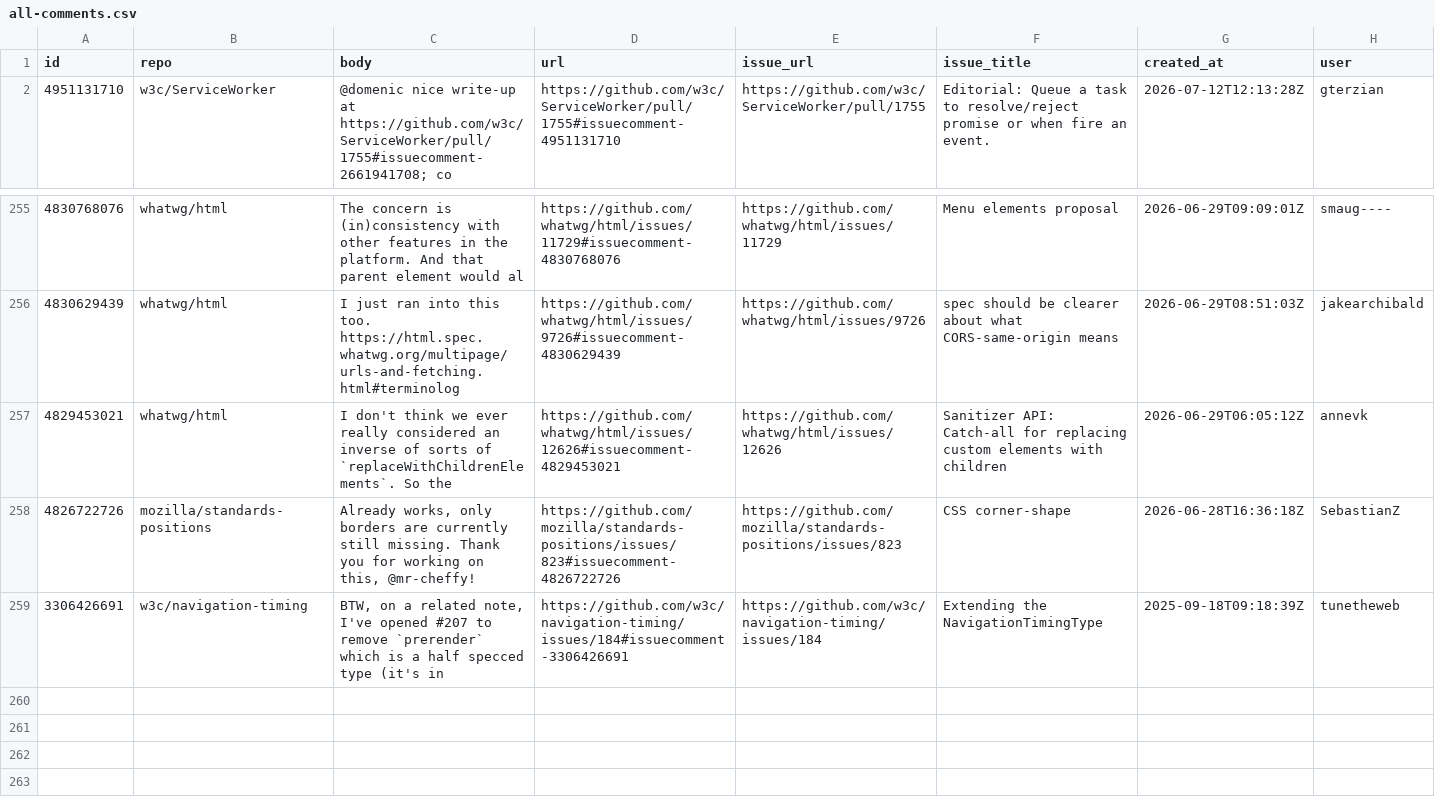
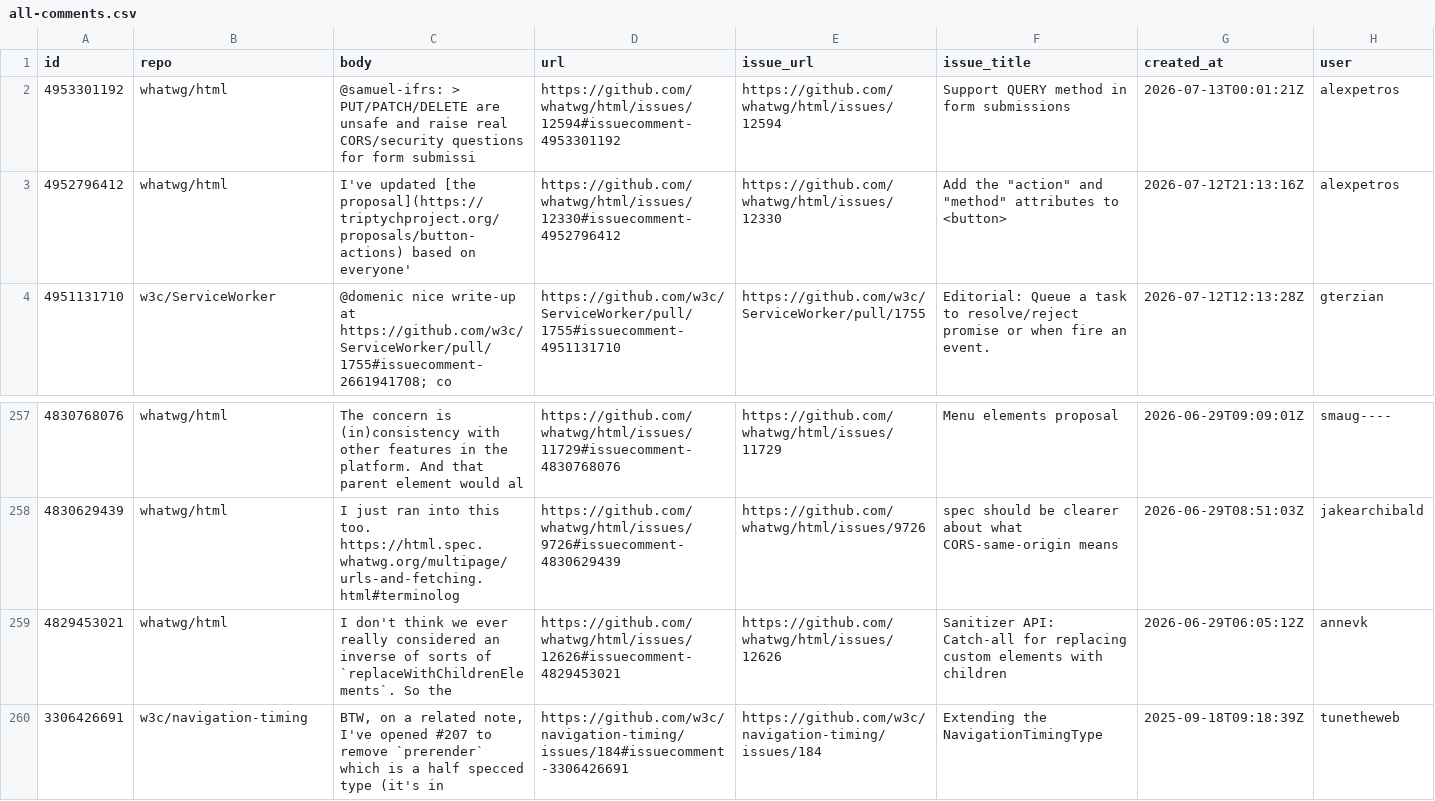
Before and after one commit to hsinyi/compat-utils, a CSV file: output/all-comments.csv, drawn as a sheet; only a part is shown, gaps mark what is left out; removed rows and columns are numbered as before the commit, all else as after; the diff names each change by its address in the sheet, - before the commit and + after, or states it on an @@ line.

```diff
--- a/output/all-comments.csv
+++ b/output/all-comments.csv
+row 2: 4953301192 | whatwg/html | @samuel-ifrs: > PUT/PATCH/DELETE are unsafe and raise real CORS/security questions for form submissi | https://github.com/whatwg/html/issues/12594#issuecomment-4953301192 | https://github.com/whatwg/html/issues/12594 | Support QUERY method in form submissions | 2026-07-13T00:01:21Z | alexpetros
+row 3: 4952796412 | whatwg/html | I've updated [the proposal](https://triptychproject.org/proposals/button-actions) based on everyone' | https://github.com/whatwg/html/issues/12330#issuecomment-4952796412 | https://github.com/whatwg/html/issues/12330 | Add the "action" and "method" attributes to <button> | 2026-07-12T21:13:16Z | alexpetros
-row 258: 4826722726 | mozilla/standards-positions | Already works, only borders are currently still missing. Thank you for working on this, @mr-cheffy! | https://github.com/mozilla/standards-positions/issues/823#issuecomment-4826722726 | https://github.com/mozilla/standards-positions/issues/823 | CSS corner-shape | 2026-06-28T16:36:18Z | SebastianZ
```
Also changed, not shown: output/WICG-webcomponents.csv, output/w3c-ServiceWorker-prs.csv, 4 other files.
